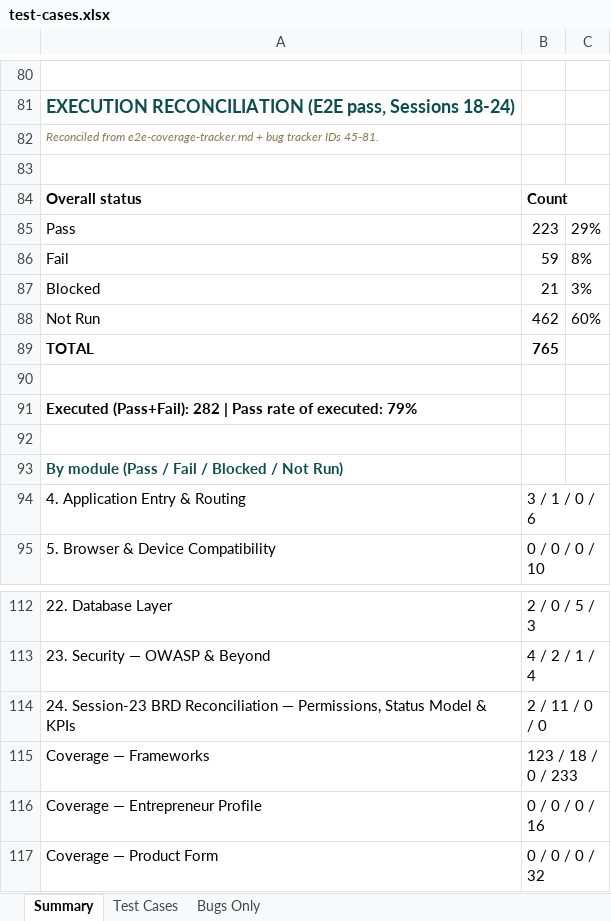
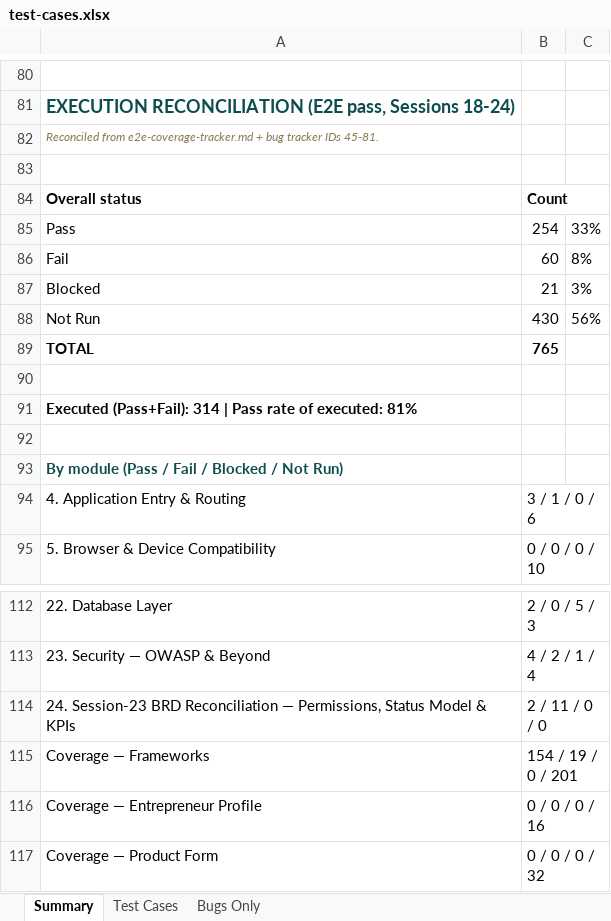
Before and after one commit to SamarthPaul/Prime-Documents, an Excel workbook: test-cases.xlsx, sheet Summary, drawn as a sheet; only a part is shown, gaps mark what is left out; values as stored, in another font and other column widths than the file's, no borders; the diff names each change by its address in the sheet, - before the commit and + after, or states it on an @@ line.

```diff
--- a/test-cases.xlsx (sheet Summary)
+++ b/test-cases.xlsx (sheet Summary)
-B85: 223
+B85: 254
-C85: 29%
+C85: 33%
-B86: 59
+B86: 60
-B88: 462
+B88: 430
-C88: 60%
+C88: 56%
-A91: Executed (Pass+Fail): 282 | Pass rate of executed: 79%
+A91: Executed (Pass+Fail): 314 | Pass rate of executed: 81%
-B115: 123 / 18 / 0 / 233
+B115: 154 / 19 / 0 / 201
```
Also changed, not shown: sheet Test Cases, Prime_Rural_Bug_Tracker_updated.xlsx.
